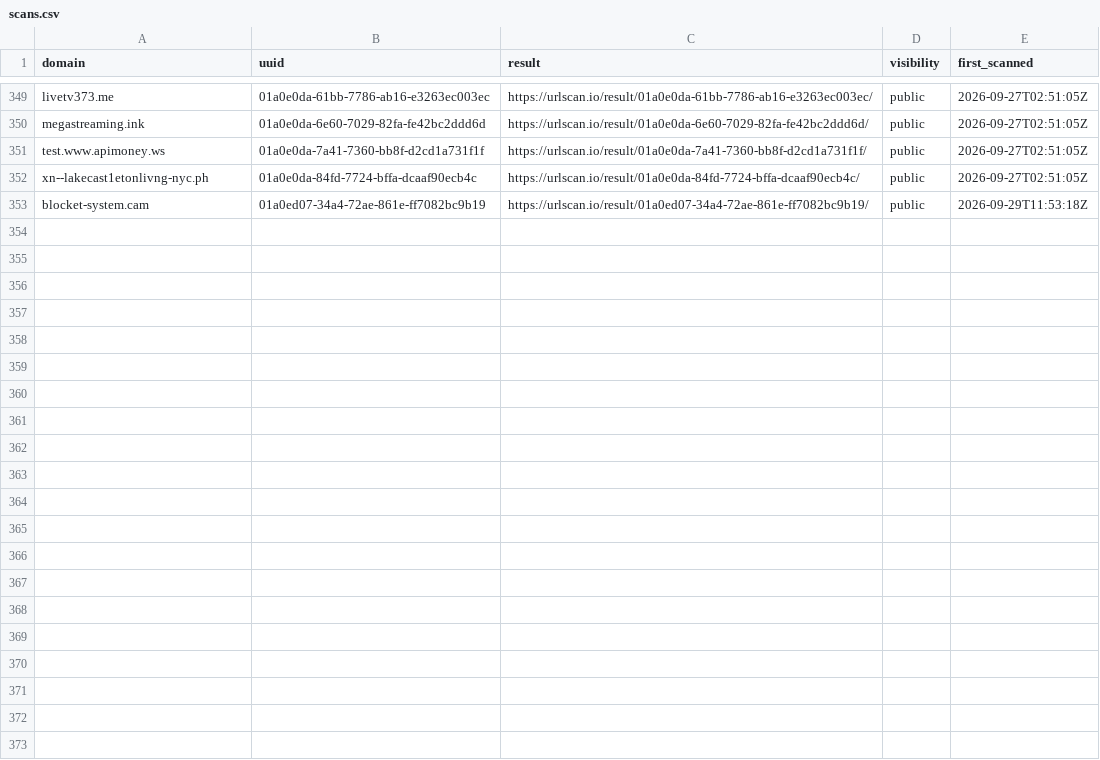
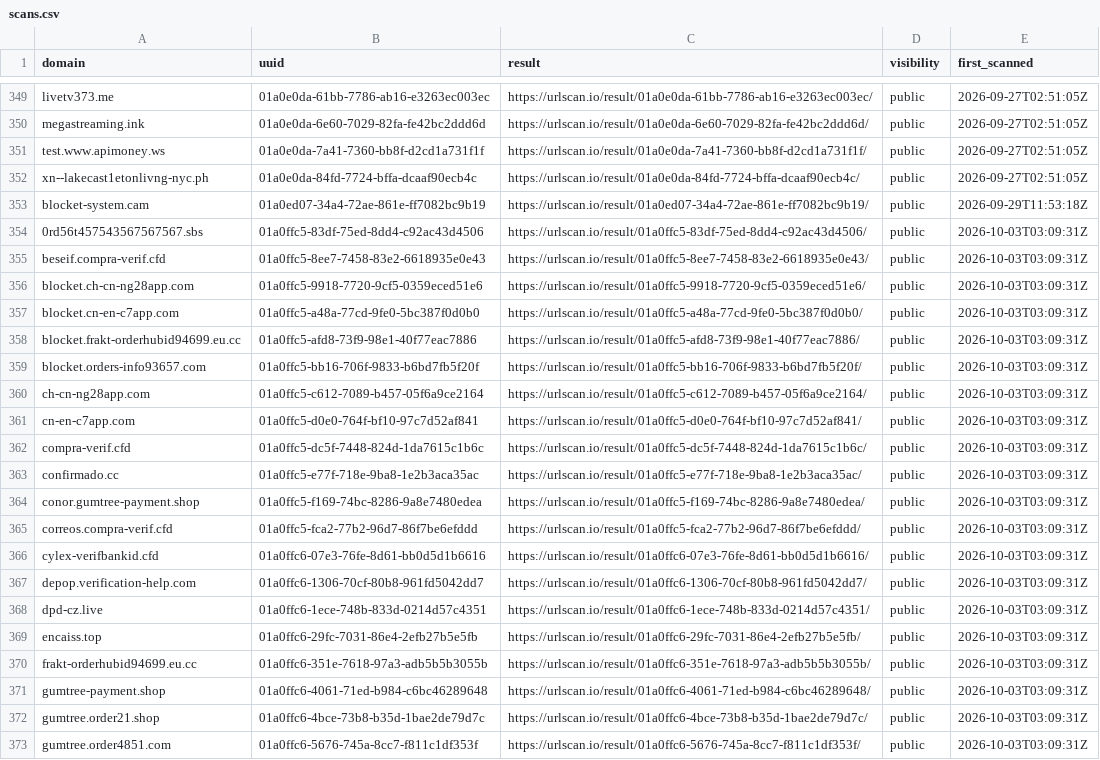
Before and after one commit to malek-alhu/marketplace-phaas-tracker, a CSV file: monitor/scans.csv, drawn as a sheet; only a part is shown, gaps mark what is left out; the diff names each change by its address in the sheet, - before the commit and + after, or states it on an @@ line.

```diff
--- a/monitor/scans.csv
+++ b/monitor/scans.csv
+row 354: 0rd56t457543567567567.sbs | 01a0ffc5-83df-75ed-8dd4-c92ac43d4506 | https://urlscan.io/result/01a0ffc5-83df-75ed-8dd4-c92ac43d4506/ | public | 2026-10-03T03:09:31Z
+row 355: beseif.compra-verif.cfd | 01a0ffc5-8ee7-7458-83e2-6618935e0e43 | https://urlscan.io/result/01a0ffc5-8ee7-7458-83e2-6618935e0e43/ | public | 2026-10-03T03:09:31Z
+row 356: blocket.ch-cn-ng28app.com | 01a0ffc5-9918-7720-9cf5-0359eced51e6 | https://urlscan.io/result/01a0ffc5-9918-7720-9cf5-0359eced51e6/ | public | 2026-10-03T03:09:31Z
+row 357: blocket.cn-en-c7app.com | 01a0ffc5-a48a-77cd-9fe0-5bc387f0d0b0 | https://urlscan.io/result/01a0ffc5-a48a-77cd-9fe0-5bc387f0d0b0/ | public | 2026-10-03T03:09:31Z
+row 358: blocket.frakt-orderhubid94699.eu.cc | 01a0ffc5-afd8-73f9-98e1-40f77eac7886 | https://urlscan.io/result/01a0ffc5-afd8-73f9-98e1-40f77eac7886/ | public | 2026-10-03T03:09:31Z
+row 359: blocket.orders-info93657.com | 01a0ffc5-bb16-706f-9833-b6bd7fb5f20f | https://urlscan.io/result/01a0ffc5-bb16-706f-9833-b6bd7fb5f20f/ | public | 2026-10-03T03:09:31Z
+row 360: ch-cn-ng28app.com | 01a0ffc5-c612-7089-b457-05f6a9ce2164 | https://urlscan.io/result/01a0ffc5-c612-7089-b457-05f6a9ce2164/ | public | 2026-10-03T03:09:31Z
+row 361: cn-en-c7app.com | 01a0ffc5-d0e0-764f-bf10-97c7d52af841 | https://urlscan.io/result/01a0ffc5-d0e0-764f-bf10-97c7d52af841/ | public | 2026-10-03T03:09:31Z
+row 362: compra-verif.cfd | 01a0ffc5-dc5f-7448-824d-1da7615c1b6c | https://urlscan.io/result/01a0ffc5-dc5f-7448-824d-1da7615c1b6c/ | public | 2026-10-03T03:09:31Z
+row 363: confirmado.cc | 01a0ffc5-e77f-718e-9ba8-1e2b3aca35ac | https://urlscan.io/result/01a0ffc5-e77f-718e-9ba8-1e2b3aca35ac/ | public | 2026-10-03T03:09:31Z
+row 364: conor.gumtree-payment.shop | 01a0ffc5-f169-74bc-8286-9a8e7480edea | https://urlscan.io/result/01a0ffc5-f169-74bc-8286-9a8e7480edea/ | public | 2026-10-03T03:09:31Z
+row 365: correos.compra-verif.cfd | 01a0ffc5-fca2-77b2-96d7-86f7be6efddd | https://urlscan.io/result/01a0ffc5-fca2-77b2-96d7-86f7be6efddd/ | public | 2026-10-03T03:09:31Z
+row 366: cylex-verifbankid.cfd | 01a0ffc6-07e3-76fe-8d61-bb0d5d1b6616 | https://urlscan.io/result/01a0ffc6-07e3-76fe-8d61-bb0d5d1b6616/ | public | 2026-10-03T03:09:31Z
+row 367: depop.verification-help.com | 01a0ffc6-1306-70cf-80b8-961fd5042dd7 | https://urlscan.io/result/01a0ffc6-1306-70cf-80b8-961fd5042dd7/ | public | 2026-10-03T03:09:31Z
+row 368: dpd-cz.live | 01a0ffc6-1ece-748b-833d-0214d57c4351 | https://urlscan.io/result/01a0ffc6-1ece-748b-833d-0214d57c4351/ | public | 2026-10-03T03:09:31Z
+row 369: encaiss.top | 01a0ffc6-29fc-7031-86e4-2efb27b5e5fb | https://urlscan.io/result/01a0ffc6-29fc-7031-86e4-2efb27b5e5fb/ | public | 2026-10-03T03:09:31Z
+row 370: frakt-orderhubid94699.eu.cc | 01a0ffc6-351e-7618-97a3-adb5b5b3055b | https://urlscan.io/result/01a0ffc6-351e-7618-97a3-adb5b5b3055b/ | public | 2026-10-03T03:09:31Z
+row 371: gumtree-payment.shop | 01a0ffc6-4061-71ed-b984-c6bc46289648 | https://urlscan.io/result/01a0ffc6-4061-71ed-b984-c6bc46289648/ | public | 2026-10-03T03:09:31Z
+row 372: gumtree.order21.shop | 01a0ffc6-4bce-73b8-b35d-1bae2de79d7c | https://urlscan.io/result/01a0ffc6-4bce-73b8-b35d-1bae2de79d7c/ | public | 2026-10-03T03:09:31Z
+row 373: gumtree.order4851.com | 01a0ffc6-5676-745a-8cc7-f811c1df353f | https://urlscan.io/result/01a0ffc6-5676-745a-8cc7-f811c1df353f/ | public | 2026-10-03T03:09:31Z
```
Also changed, not shown: monitor/discovered.csv, 33 other files.
